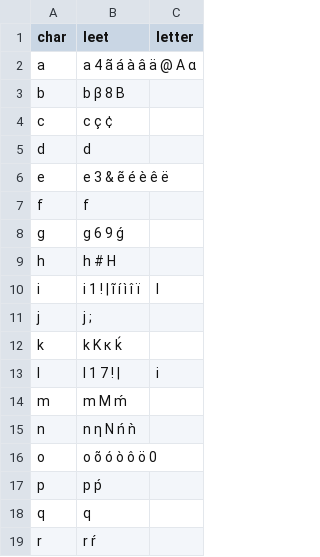
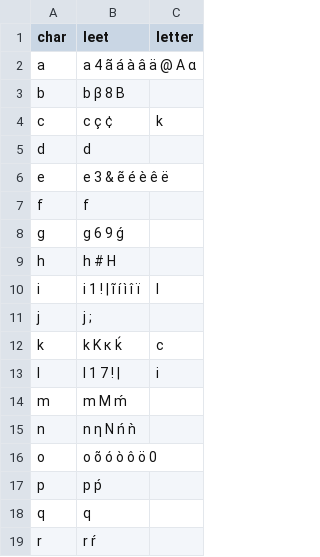
Before and after one commit to JoelitonEPJ/profanity-trie, a CSV file: data/leet_codes.csv, drawn as a sheet; only a part is shown.

```diff
--- a/data/leet_codes.csv
+++ b/data/leet_codes.csv
@@ -3,3 +3,3 @@ a,a 4 ã á à â ä @ Α α
 b,b β 8 Β
-c,c ç ¢
+c,c ç ¢,k
 d,d
@@ -11,3 +11,3 @@ i,i 1 ! | ĩ í ì î ï,l
 j,j ;
-k,k Κ κ ḱ
+k,k Κ κ ḱ,c
 l,l 1 7 ! |,i
```
Also changed, not shown: 5 other files.
